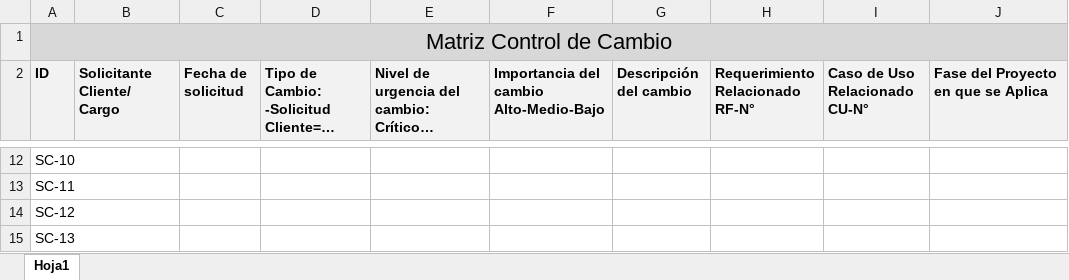
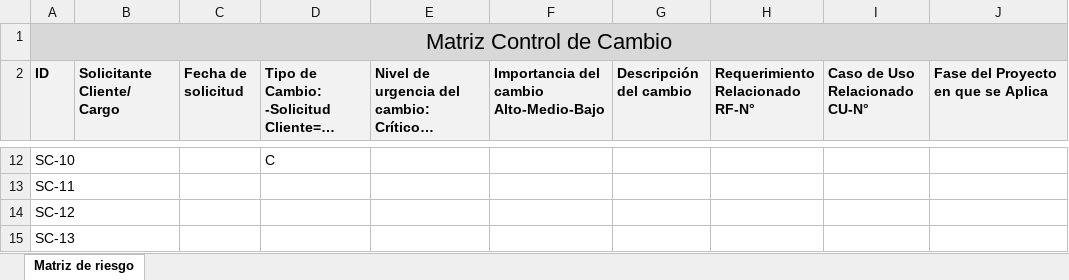
Before and after one commit to MatiasAcuna24/Portafolio-Titulo-MaCoFa, an Excel workbook: FASE2/EVIDENCIAS_GRUPALES/MATRIZ CONTROL DE CAMBIO-2.xlsx, sheet Matriz de riesgo, drawn as a sheet; only a part is shown, gaps mark what is left out; long unchanged cells end in …; values as stored, in another font and other column widths than the file's, no borders; charts and pictures not drawn; the diff covers the shown part only; the diff names each change by its address in the sheet, - before the commit and + after, or states it on an @@ line.

```diff
--- a/FASE2/EVIDENCIAS_GRUPALES/MATRIZ CONTROL DE CAMBIO-2.xlsx (sheet Matriz de riesgo)
+++ b/FASE2/EVIDENCIAS_GRUPALES/MATRIZ CONTROL DE CAMBIO-2.xlsx (sheet Matriz de riesgo)
-sheet tab: Hoja1
+sheet tab: Matriz de riesgo
-D12: (empty)
+D12: C
```
Also changed, not shown: 47 edited cells and cell formats elsewhere in this sheet, FASE2/EVIDENCIAS_GRUPALES/MATRIZ RACI.xlsx, FASE2/EVIDENCIAS_GRUPALES/Plantilla_Pruebas_DulceArte_HU_2025-11-04.xlsx, 18 other files.
